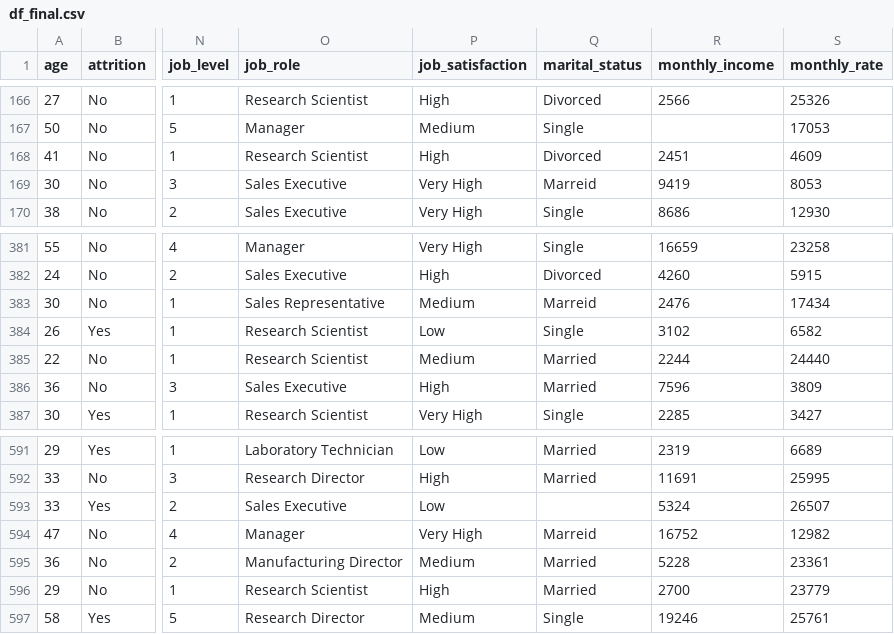
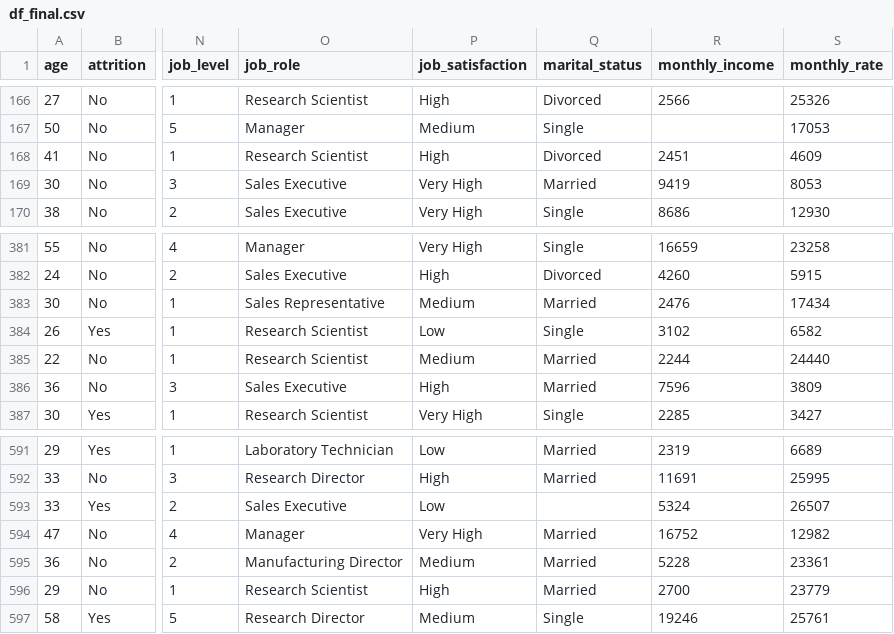
Before and after one commit to PatriciaAnaya/project-da-promo-59-modulo-3-team-3, a CSV file: datasets/df_final.csv, drawn as a sheet; only a part is shown, gaps mark what is left out; the diff names each change by its address in the sheet, - before the commit and + after, or states it on an @@ line.

```diff
--- a/datasets/df_final.csv
+++ b/datasets/df_final.csv
-Q169 (marital_status): Marreid
+Q169 (marital_status): Married
-Q383 (marital_status): Marreid
+Q383 (marital_status): Married
-Q594 (marital_status): Marreid
+Q594 (marital_status): Married
```
Also changed, not shown: 1 other file.
